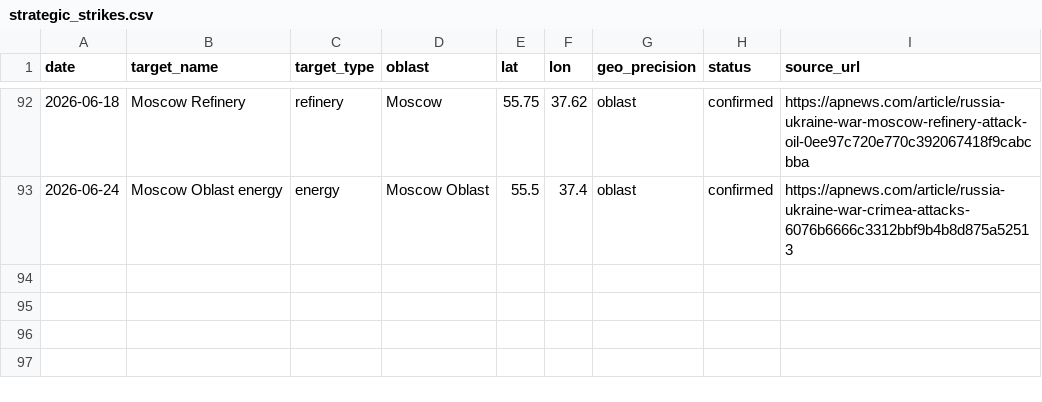
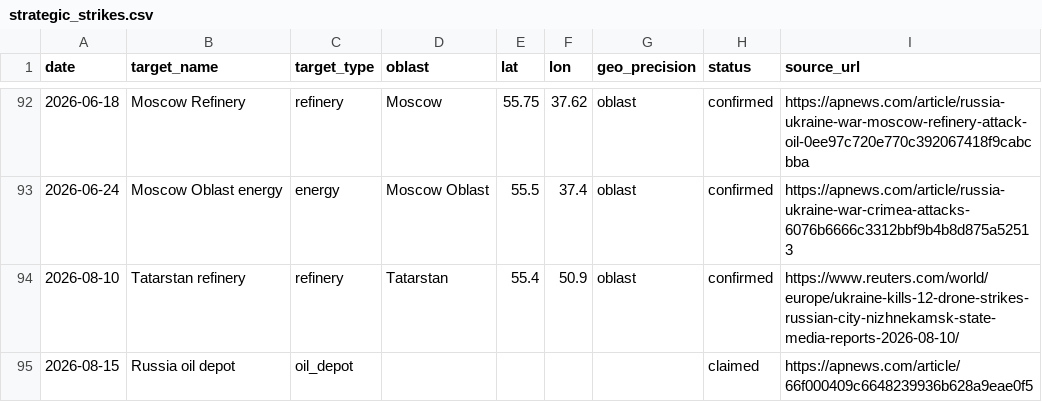
Before and after one commit to AlexTsiris/Russian-Ukraine-War, a CSV file: powerbi/strategic_strikes.csv, drawn as a sheet; only a part is shown, gaps mark what is left out; the diff names each change by its address in the sheet, - before the commit and + after, or states it on an @@ line.

```diff
--- a/powerbi/strategic_strikes.csv
+++ b/powerbi/strategic_strikes.csv
+row 94: 2026-08-10 | Tatarstan refinery | refinery | Tatarstan | 55.4 | 50.9 | oblast | confirmed | https://www.reuters.com/world/europe/ukraine-kills-12-drone-strikes-russian-city-nizhnekamsk-state-media-reports-2026-08-10/
+row 95: 2026-08-15 | Russia oil depot | oil_depot |  |  |  |  | claimed | https://apnews.com/article/66f000409c6648239936b628a9eae0f5
```
Also changed, not shown: powerbi/equipment_by_month.csv, powerbi/equipment_by_type.csv, 8 other files.
